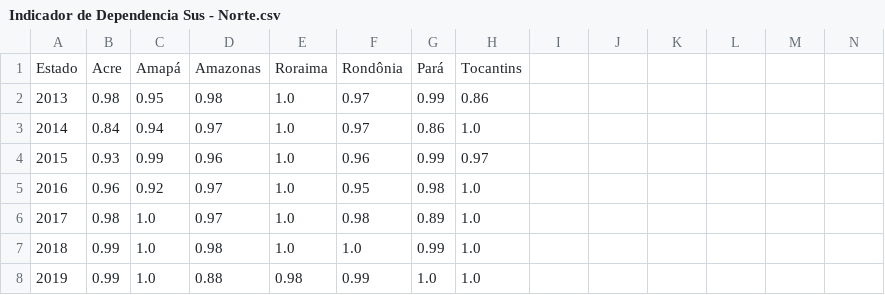
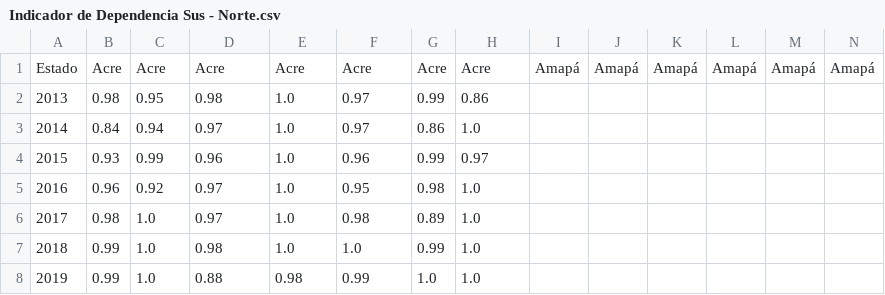
Before and after one commit to LuizAlexandre21/Indicadores_siops_brasil, a CSV file: src/Analise Regional/outputs_N_NE/Indicador de Dependencia Sus - Norte.csv, drawn as a sheet; only a part is shown; removed rows and columns are numbered as before the commit, all else as after; rows hold the shown columns only; the diff names each change by its address in the sheet, - before the commit and + after, or states it on an @@ line.

```diff
--- a/src/Analise Regional/outputs_N_NE/Indicador de Dependencia Sus - Norte.csv
+++ b/src/Analise Regional/outputs_N_NE/Indicador de Dependencia Sus - Norte.csv
-row 1: Estado | Acre | Amapá | Amazonas | Roraima | Rondônia | Pará | Tocantins
+row 1: Estado | Acre | Acre | Acre | Acre | Acre | Acre | Acre | Amapá | Amapá | Amapá | Amapá | Amapá | Amapá
```
Also changed, not shown: src/Analise Regional/outputs_N_NE/Receita Liquida por Porte.csv, src/Analise Regional/outputs_N_NE/Receita Líquida - Sudeste.csv, 20 other files.
